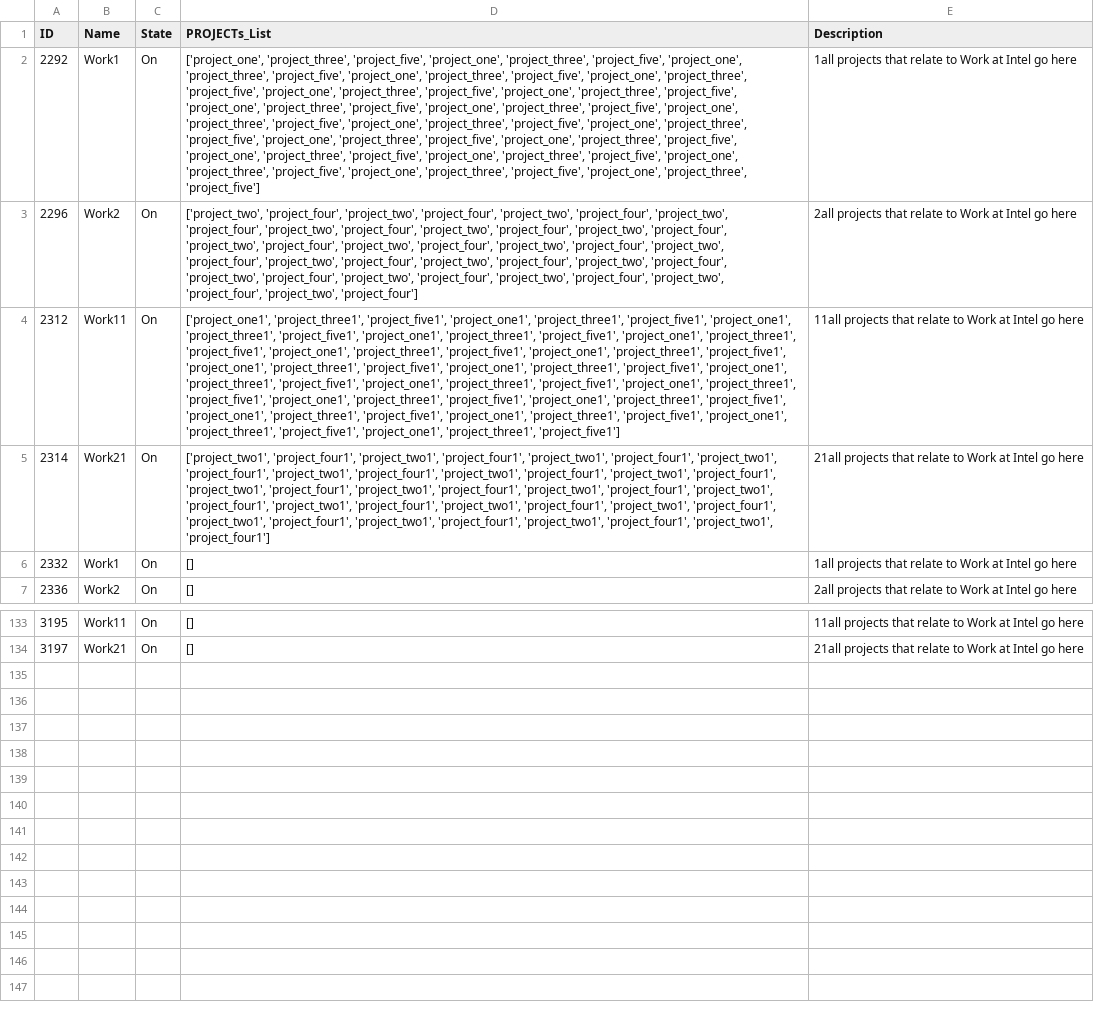
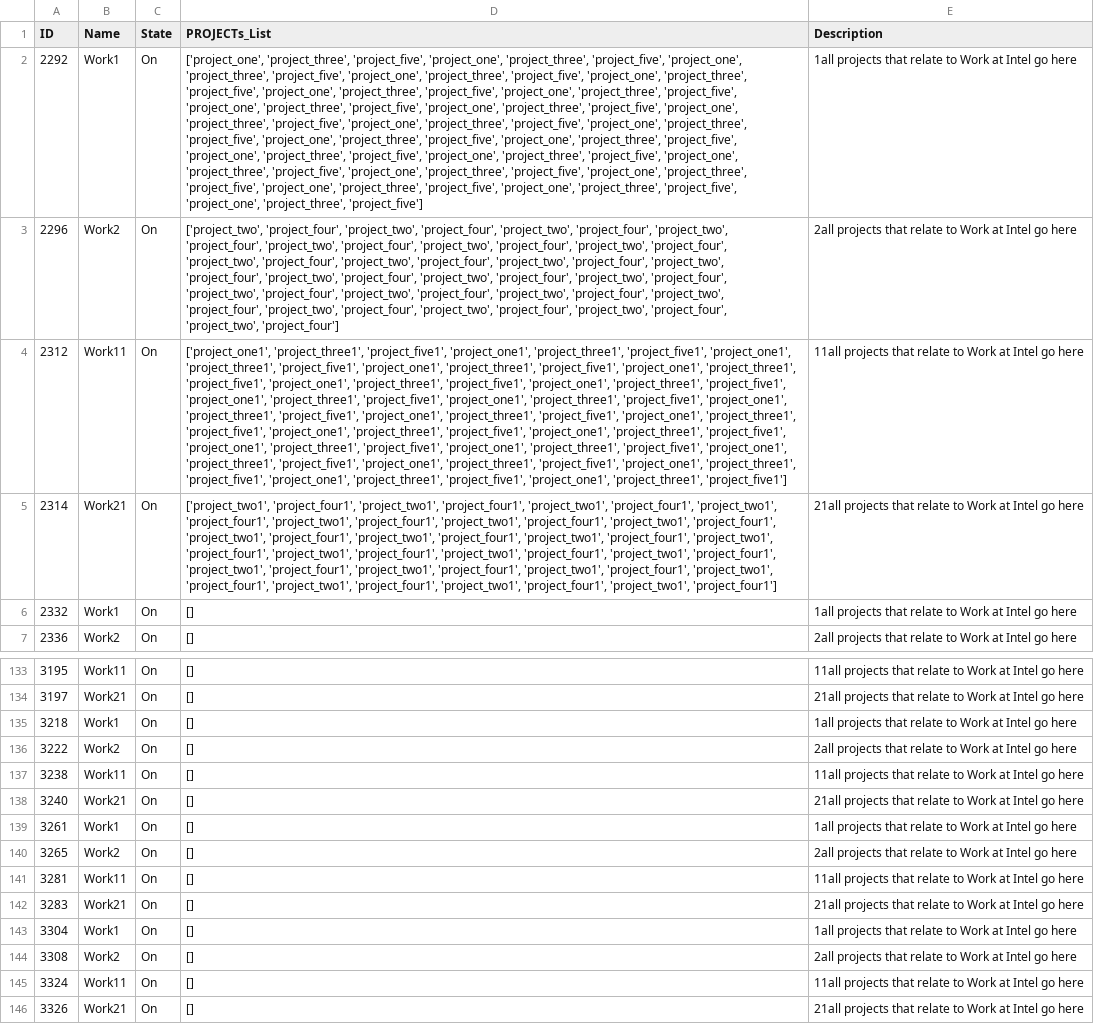
Before and after one commit to oeitam/weekly, a CSV file: data/old3/dfm.csv (was data/dfm.csv), drawn as a sheet; only a part is shown, gaps mark what is left out; the diff names each change by its address in the sheet, - before the commit and + after, or states it on an @@ line.

```diff
--- a/data/dfm.csv
+++ b/data/old3/dfm.csv
-D2 (PROJECTs_List): …'project_one', 'project_three', 'project_five']
+D2 (PROJECTs_List): …'project_one', 'project_three', 'project_five', 'project_one', 'project_three', 'project_five', 'project_one', 'project_three', 'project_five', 'project_one', 'project_three', 'project_five']
-D3 (PROJECTs_List): …'project_four', 'project_two', 'project_four']
+D3 (PROJECTs_List): …'project_four', 'project_two', 'project_four', 'project_two', 'project_four', 'project_two', 'project_four', 'project_two', 'project_four']
-D4 (PROJECTs_List): …'project_one1', 'project_three1', 'project_five1']
+D4 (PROJECTs_List): …'project_one1', 'project_three1', 'project_five1', 'project_one1', 'project_three1', 'project_five1', 'project_one1', 'project_three1', 'project_five1', 'project_one1', 'project_three1', 'project_five1']
-D5 (PROJECTs_List): …'project_four1', 'project_two1', 'project_four1']
+D5 (PROJECTs_List): …'project_four1', 'project_two1', 'project_four1', 'project_two1', 'project_four1', 'project_two1', 'project_four1', 'project_two1', 'project_four1']
+row 135: 3218 | Work1 | On | [] | 1all projects that relate to Work at Intel go here
+row 136: 3222 | Work2 | On | [] | 2all projects that relate to Work at Intel go here
+row 137: 3238 | Work11 | On | [] | 11all projects that relate to Work at Intel go here
+row 138: 3240 | Work21 | On | [] | 21all projects that relate to Work at Intel go here
+row 139: 3261 | Work1 | On | [] | 1all projects that relate to Work at Intel go here
+row 140: 3265 | Work2 | On | [] | 2all projects that relate to Work at Intel go here
+row 141: 3281 | Work11 | On | [] | 11all projects that relate to Work at Intel go here
+row 142: 3283 | Work21 | On | [] | 21all projects that relate to Work at Intel go here
+row 143: 3304 | Work1 | On | [] | 1all projects that relate to Work at Intel go here
+row 144: 3308 | Work2 | On | [] | 2all projects that relate to Work at Intel go here
+row 145: 3324 | Work11 | On | [] | 11all projects that relate to Work at Intel go here
+row 146: 3326 | Work21 | On | [] | 21all projects that relate to Work at Intel go here
```
Also changed, not shown: data/old3/dfa.csv, data/old3/dfp.csv, 7 other files.
